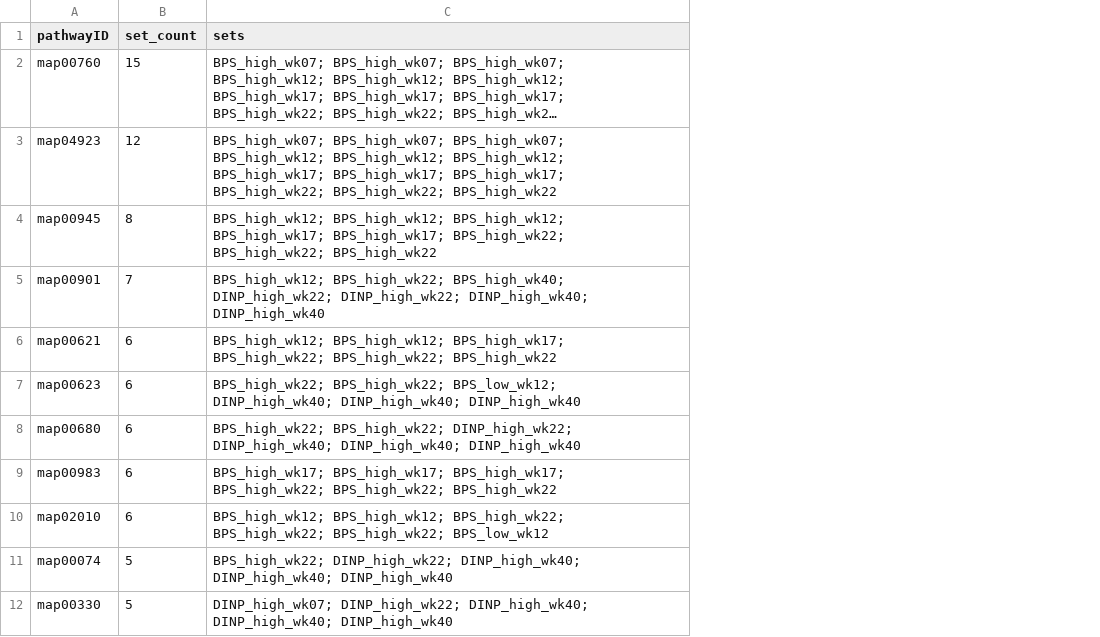
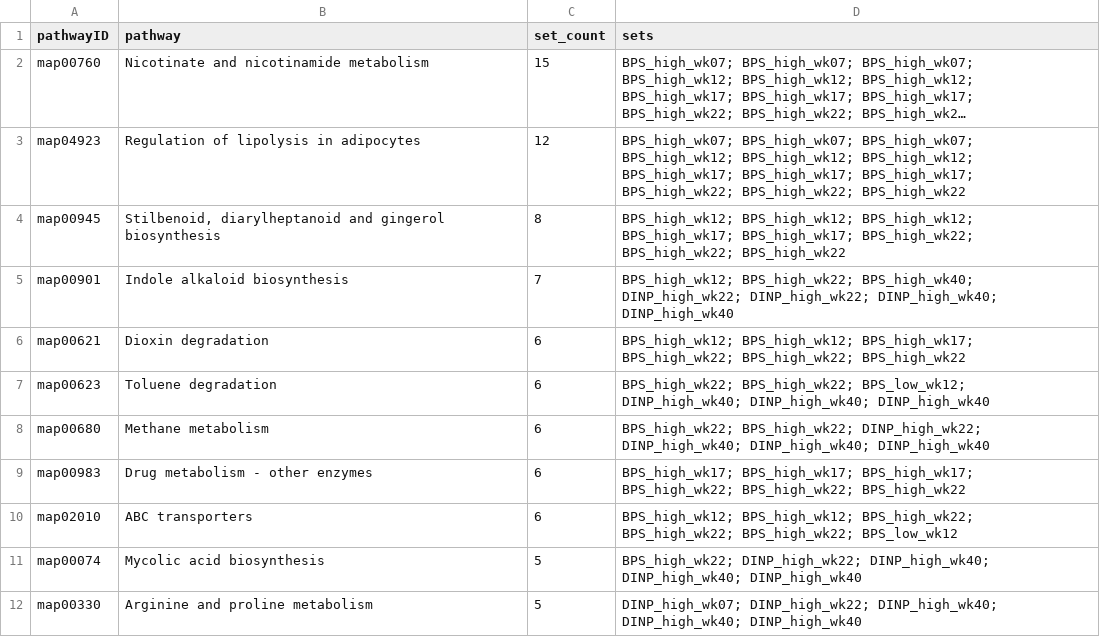
Before and after one commit to amon-cox/bps-dinp-microbiomics, a TSV file: output/tables/13_age_exp_summary_by_pathway.tsv, drawn as a sheet; only a part is shown; long unchanged cells end in …; the diff names each change by its address in the sheet, - before the commit and + after, or states it on an @@ line.

Commit message:
Added KEGG path name info to a summary export

```diff
--- a/output/tables/13_age_exp_summary_by_pathway.tsv
+++ b/output/tables/13_age_exp_summary_by_pathway.tsv
+column B (pathway), rows 2-12: Nicotinate and nicotinamide metabolism | Regulation of lipolysis in adipocytes | Stilbenoid, diarylheptanoid and gingerol biosynthesis | Indole alkaloid biosynthesis | Dioxin degradation | Toluene degradation | Methane metabolism | Drug metabolism - other enzymes | ABC transporters | Mycolic acid biosynthesis | Arginine and proline metabolism
```
Also changed, not shown: 1 other file.
